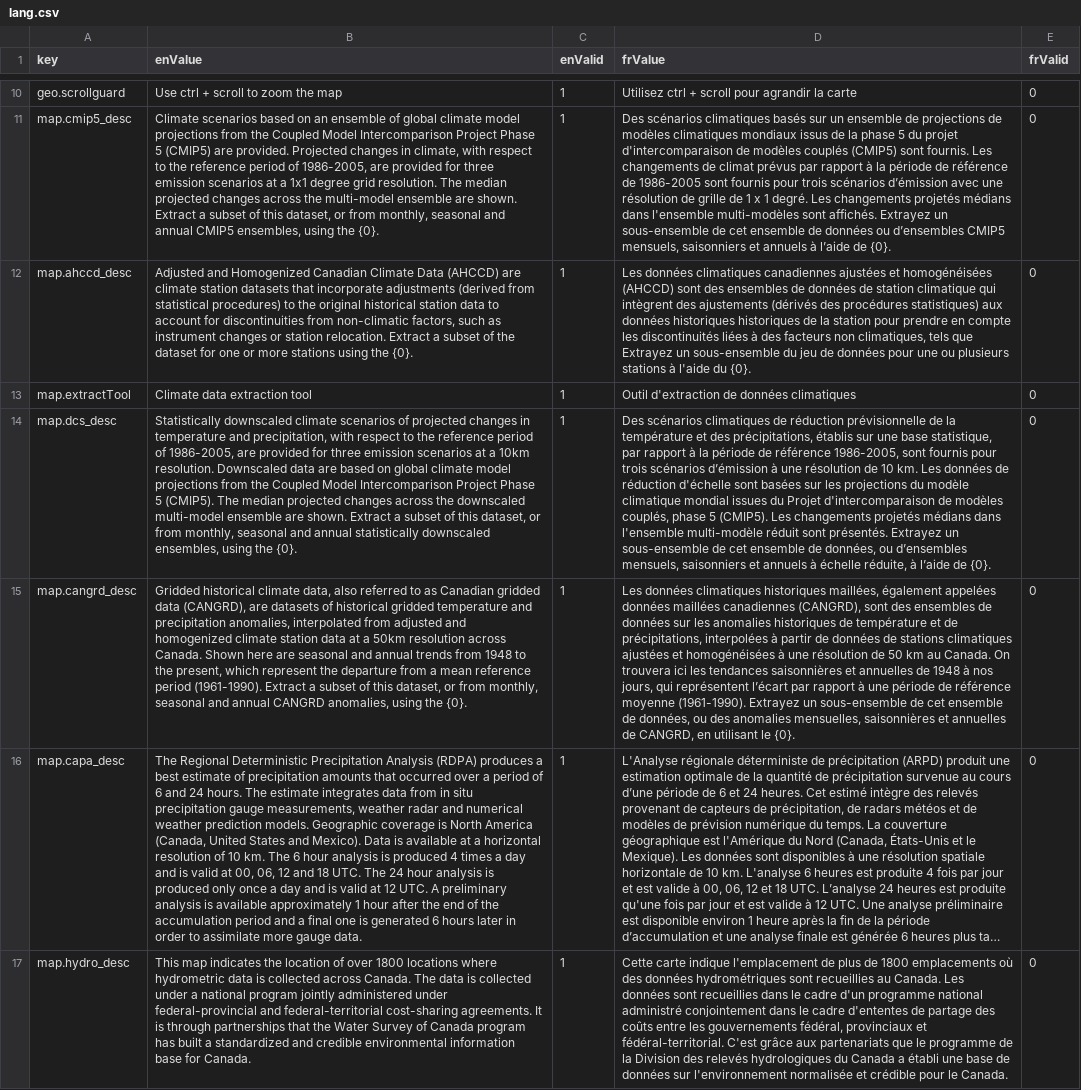
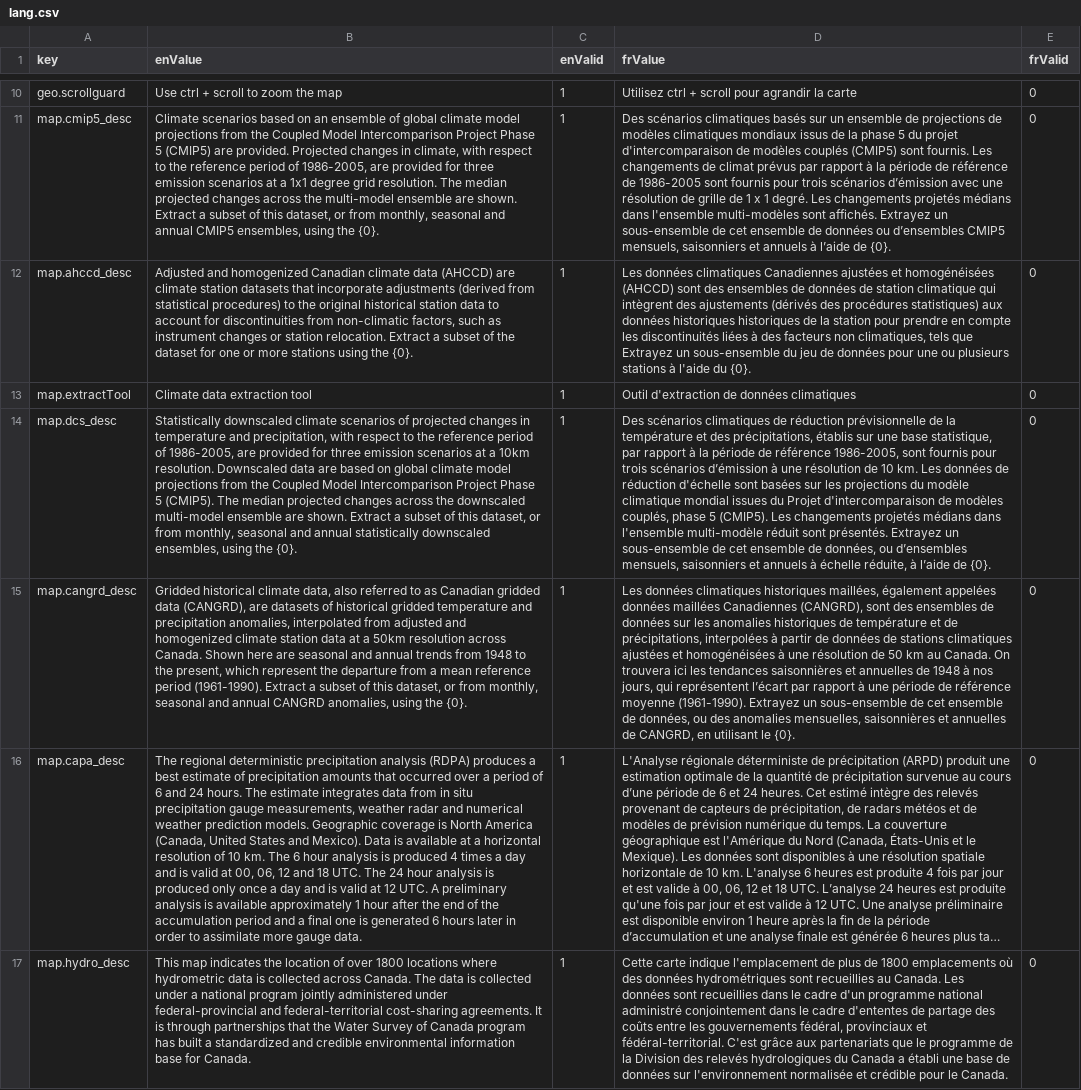
Before and after one commit to milespetrov/cccs, a CSV file: src/lang/lang.csv, drawn as a sheet; only a part is shown, gaps mark what is left out; long unchanged cells end in …; the diff covers the shown part only; the diff names each change by its address in the sheet, - before the commit and + after, or states it on an @@ line.

Commit message:
sentence case fixes

```diff
--- a/src/lang/lang.csv
+++ b/src/lang/lang.csv
-B12 (enValue): Adjusted and Homogenized Canadian Climate Data (AHCCD) are…
+B12 (enValue): Adjusted and homogenized Canadian climate data (AHCCD) are…
-D12 (frValue): …données climatiques canadiennes ajustées et…
+D12 (frValue): …données climatiques Canadiennes ajustées et…
-D15 (frValue): …données maillées canadiennes (CANGRD), sont…
+D15 (frValue): …données maillées Canadiennes (CANGRD), sont…
-B16 (enValue): The Regional Deterministic Precipitation Analysis (RDPA) produces…
+B16 (enValue): The regional deterministic precipitation analysis (RDPA) produces…
```
Also changed, not shown: 15 edited cells elsewhere in this file.
